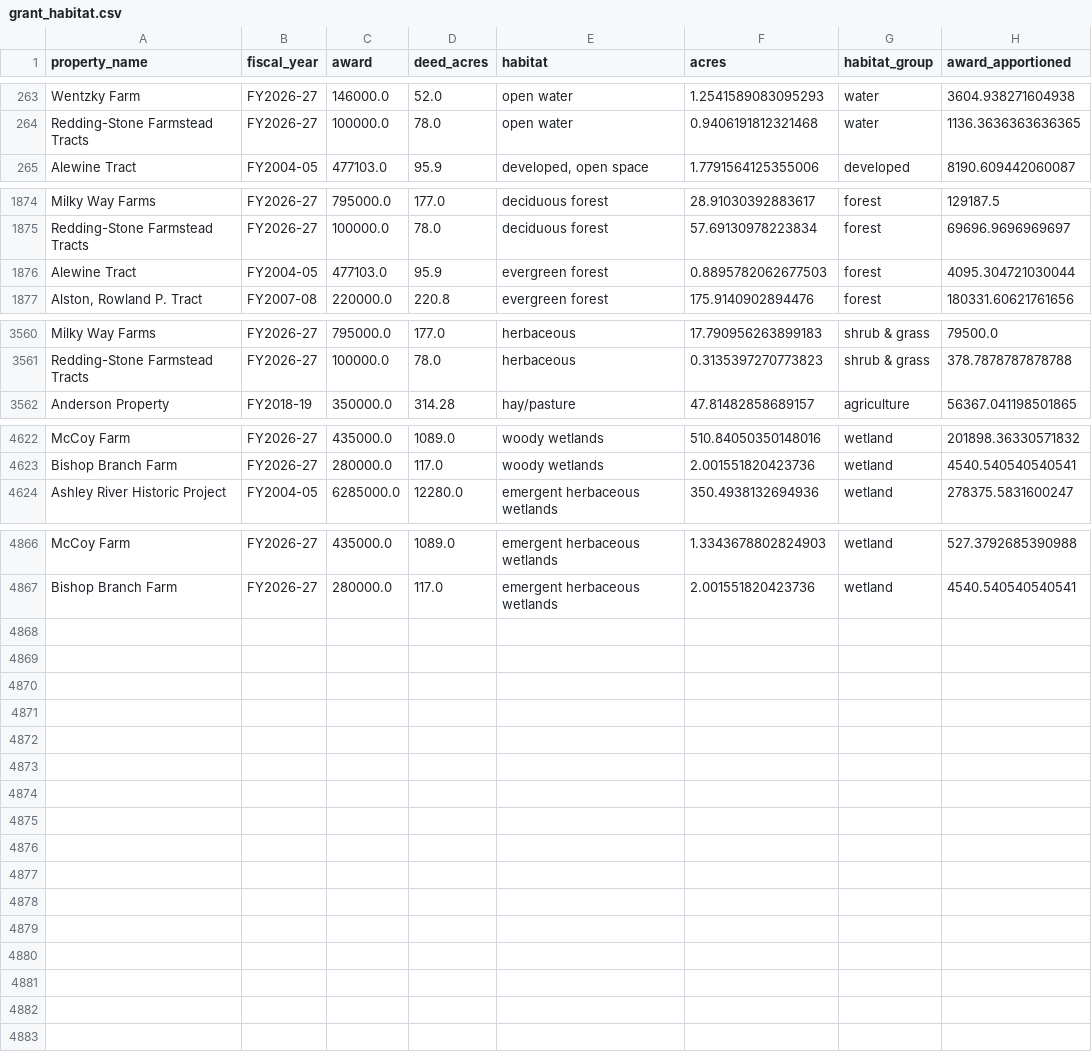
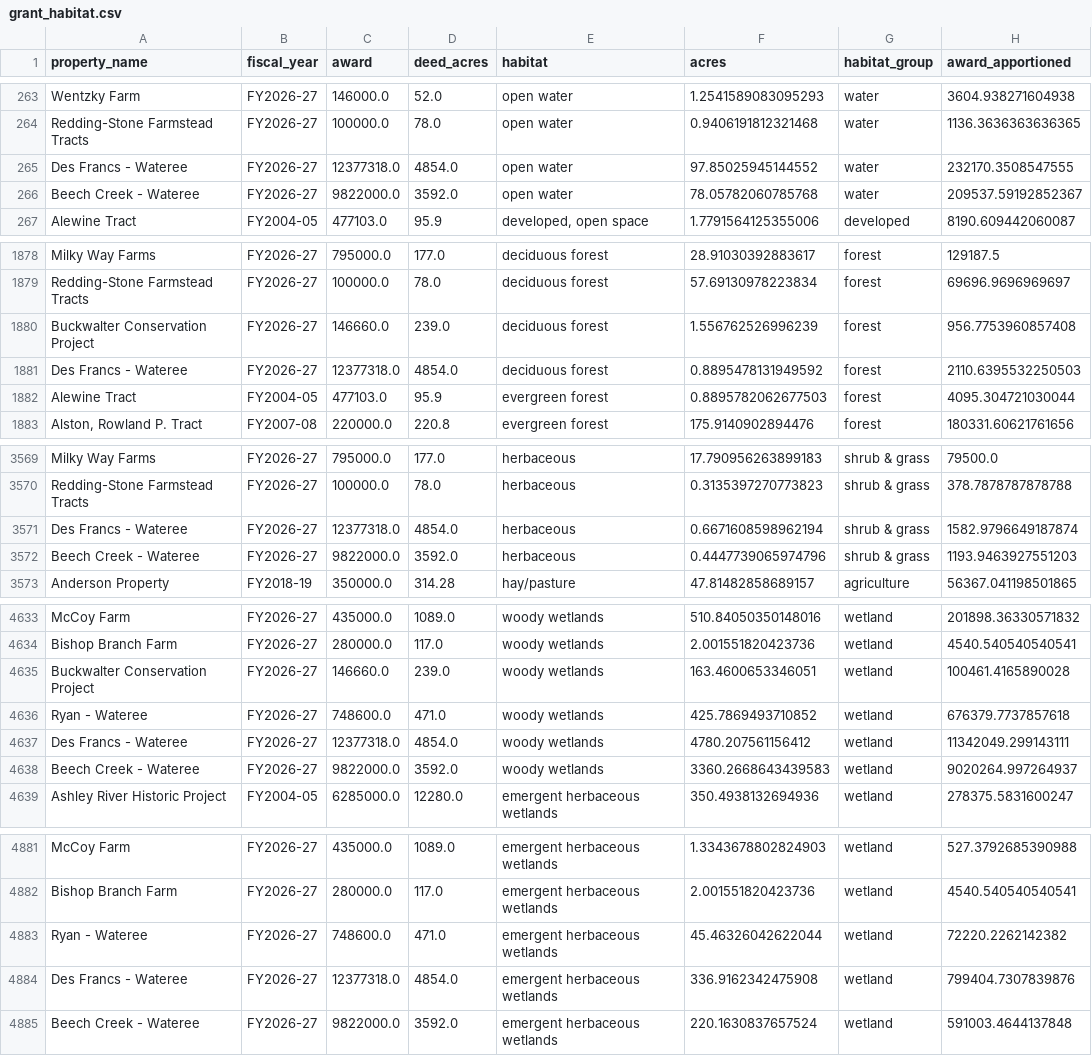
Before and after one commit to jimmyardis/carolina-redesign, a CSV file: research/field-notes/ledgers/conservation-ledger/downloads/grant_habitat.csv, drawn as a sheet; only a part is shown, gaps mark what is left out; the diff covers the shown part only; the diff names each change by its address in the sheet, - before the commit and + after, or states it on an @@ line.

```diff
--- a/research/field-notes/ledgers/conservation-ledger/downloads/grant_habitat.csv
+++ b/research/field-notes/ledgers/conservation-ledger/downloads/grant_habitat.csv
+row 265: Des Francs - Wateree | FY2026-27 | 12377318.0 | 4854.0 | open water | 97.85025945144552 | water | 232170.3508547555
+row 266: Beech Creek - Wateree | FY2026-27 | 9822000.0 | 3592.0 | open water | 78.05782060785768 | water | 209537.59192852367
+row 1880: Buckwalter Conservation Project | FY2026-27 | 146660.0 | 239.0 | deciduous forest | 1.556762526996239 | forest | 956.7753960857408
+row 1881: Des Francs - Wateree | FY2026-27 | 12377318.0 | 4854.0 | deciduous forest | 0.8895478131949592 | forest | 2110.6395532250503
+row 3571: Des Francs - Wateree | FY2026-27 | 12377318.0 | 4854.0 | herbaceous | 0.6671608598962194 | shrub & grass | 1582.9796649187874
+row 3572: Beech Creek - Wateree | FY2026-27 | 9822000.0 | 3592.0 | herbaceous | 0.4447739065974796 | shrub & grass | 1193.9463927551203
+row 4635: Buckwalter Conservation Project | FY2026-27 | 146660.0 | 239.0 | woody wetlands | 163.4600653346051 | wetland | 100461.4165890028
+row 4636: Ryan - Wateree | FY2026-27 | 748600.0 | 471.0 | woody wetlands | 425.7869493710852 | wetland | 676379.7737857618
+row 4637: Des Francs - Wateree | FY2026-27 | 12377318.0 | 4854.0 | woody wetlands | 4780.207561156412 | wetland | 11342049.299143111
+row 4638: Beech Creek - Wateree | FY2026-27 | 9822000.0 | 3592.0 | woody wetlands | 3360.2668643439583 | wetland | 9020264.997264937
+row 4883: Ryan - Wateree | FY2026-27 | 748600.0 | 471.0 | emergent herbaceous wetlands | 45.46326042622044 | wetland | 72220.2262142382
+row 4884: Des Francs - Wateree | FY2026-27 | 12377318.0 | 4854.0 | emergent herbaceous wetlands | 336.9162342475908 | wetland | 799404.7307839876
+row 4885: Beech Creek - Wateree | FY2026-27 | 9822000.0 | 3592.0 | emergent herbaceous wetlands | 220.1630837657524 | wetland | 591003.4644137848
```
Also changed, not shown: 5 added rows elsewhere in this file, research/field-notes/ledgers/conservation-ledger/downloads/grant_coverage.csv, research/field-notes/ledgers/conservation-ledger/downloads/grant_land_matches.csv, 14 other files.
